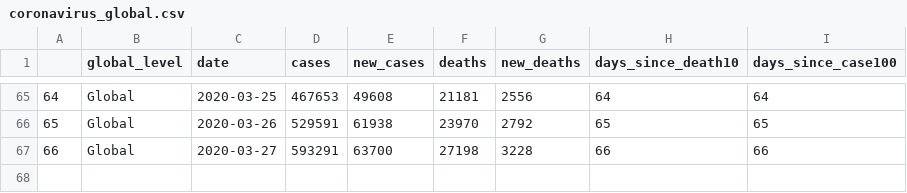
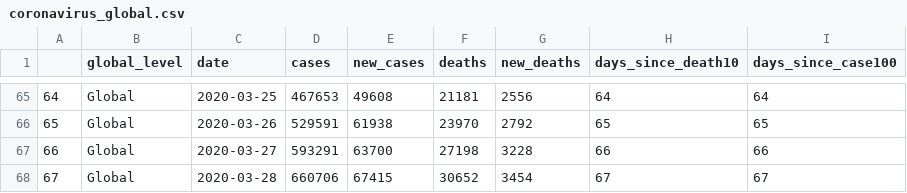
Before and after one commit to eparker12/nCoV_tracker, a CSV file: input_data/coronavirus_global.csv, drawn as a sheet; only a part is shown, gaps mark what is left out; the diff names each change by its address in the sheet, - before the commit and + after, or states it on an @@ line.

```diff
--- a/input_data/coronavirus_global.csv
+++ b/input_data/coronavirus_global.csv
+row 68: 67 | Global | 2020-03-28 | 660706 | 67415 | 30652 | 3454 | 67 | 67
```
Also changed, not shown: input_data/coronavirus_continent.csv, input_data/coronavirus_today.csv, 5 other files.
